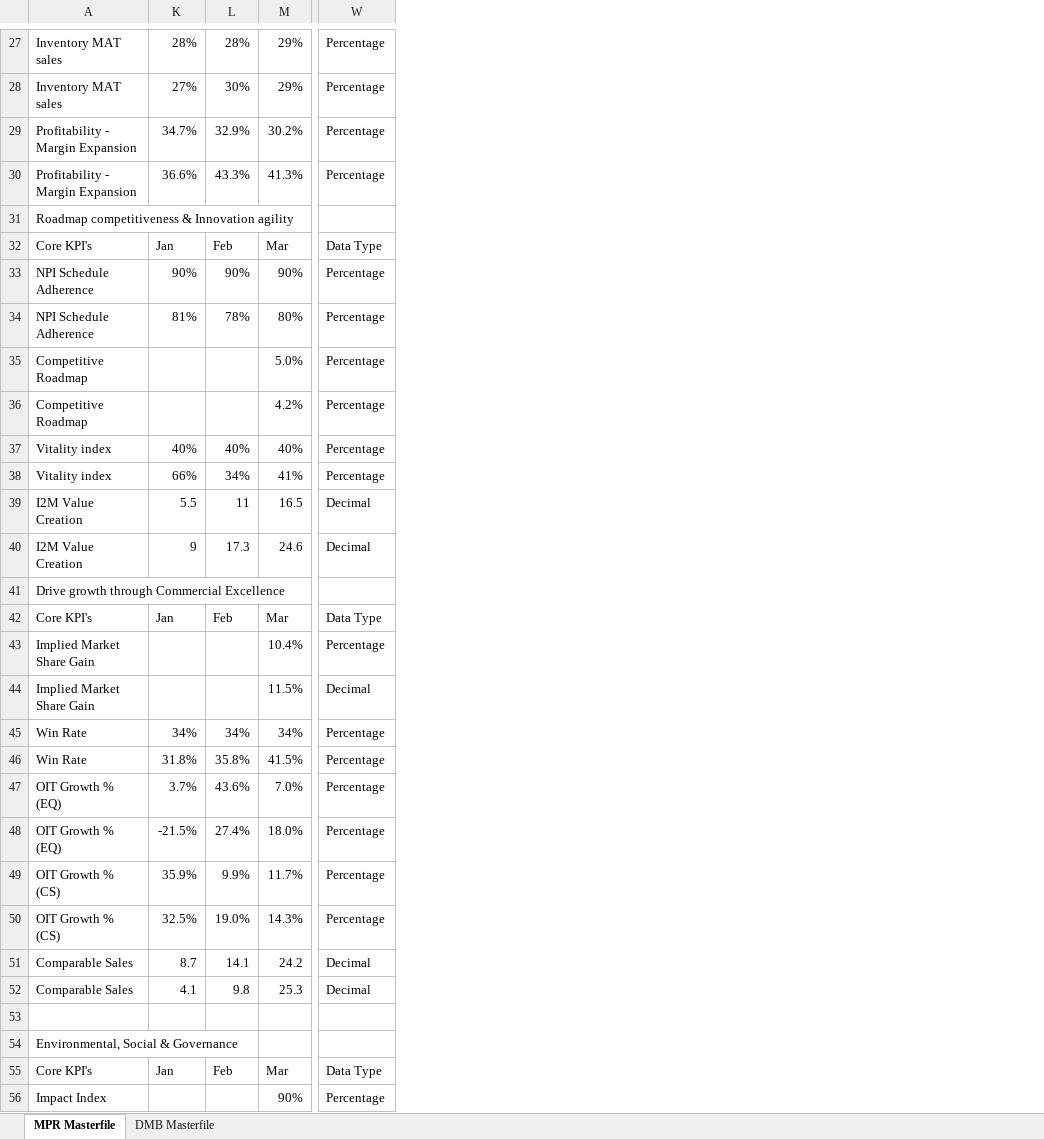
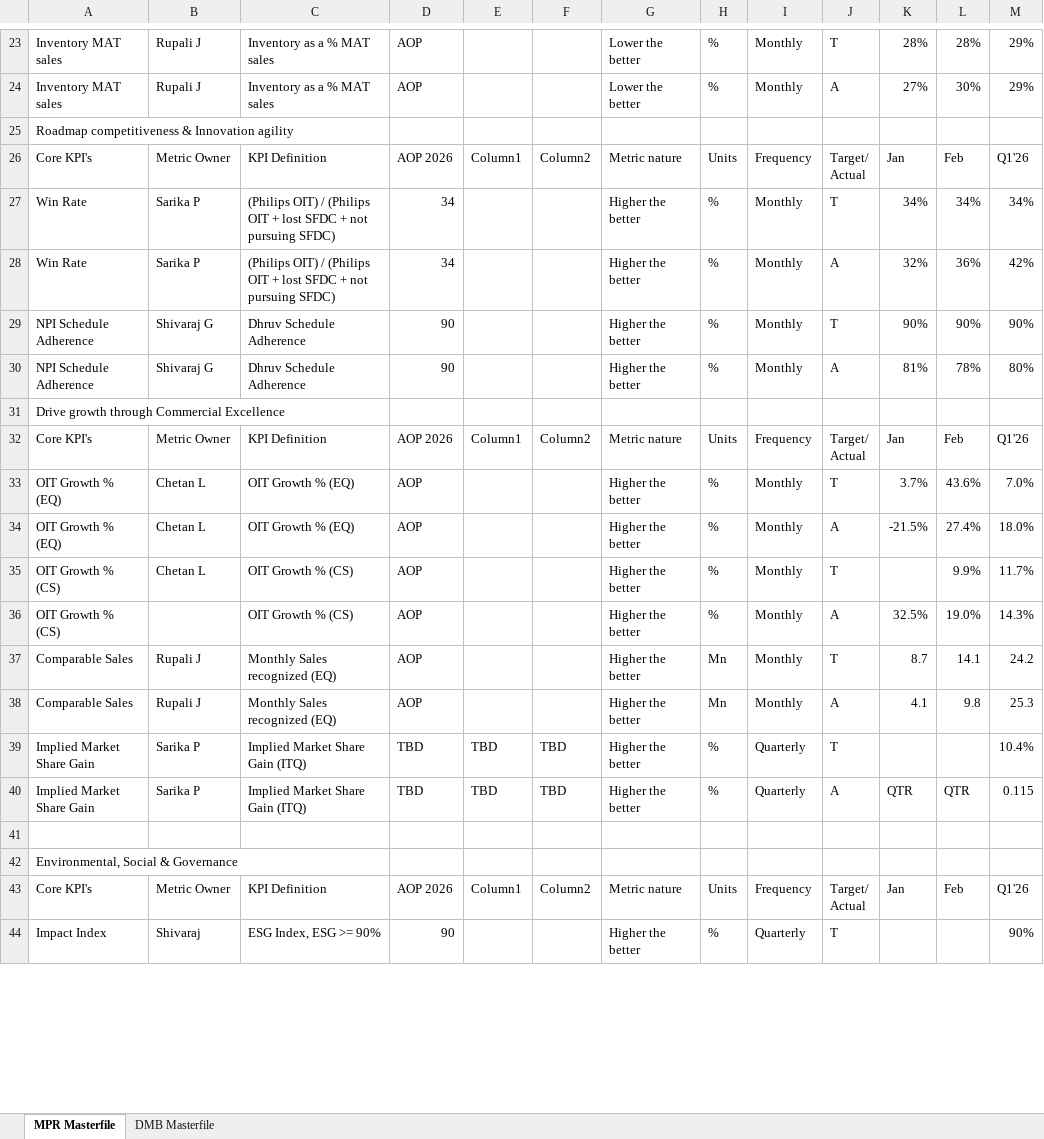
Before and after one commit to pratibha131/DMB-Dashboard, an Excel workbook: data/Masterfile_DMB_Dashboard.xlsx, sheet MPR Masterfile, drawn as a sheet; only a part is shown, gaps mark what is left out; values as stored, in another font and other column widths than the file's, no cell formats; table styles not drawn; removed rows and columns are numbered as before the commit, all else as after; rows hold the shown columns only; ↵ is a line break in a cell; the diff covers the shown part only; the diff names each change by its address in the sheet, - before the commit and + after, or states it on an @@ line.

```diff
--- a/data/Masterfile_DMB_Dashboard.xlsx (sheet MPR Masterfile)
+++ b/data/Masterfile_DMB_Dashboard.xlsx (sheet MPR Masterfile)
@@ column B unhidden, rows 23-26: Rupali J | Rupali J |  | Metric Owner; rows 29-38: Shivaraj G | Shivaraj G |  | Metric Owner | Chetan L | Chetan L | Chetan L |  | Rupali J | Rupali J; rows 43-44: Metric Owner | Shivaraj @@
@@ column C unhidden, rows 23-26: Inventory as a % MAT sales | Inventory as a % MAT sales |  | KPI Definition; rows 29-38: Dhruv Schedule Adherence | Dhruv Schedule Adherence |  | KPI Definition | OIT Growth % (EQ) | OIT Growth % (EQ) | OIT Growth % (CS) | OIT Growth % (CS) | Monthly Sales recognized (EQ) | Monthly Sales recognized (EQ); rows 43-44: KPI Definition | ESG Index, ESG >= 90% @@
@@ column D unhidden, rows 23-26: AOP | AOP |  | AOP 2026; rows 29-38: 90 | 90 |  | AOP 2026 | AOP | AOP | AOP | AOP | AOP | AOP; rows 43-44: AOP 2026 | 90 @@
@@ column E unhidden, row 26: Column1; row 32: Column1; row 43: Column1 @@
@@ column F unhidden, row 26: Column2; row 32: Column2; row 43: Column2 @@
@@ column G unhidden, rows 23-26: Lower the better | Lower the better |  | Metric nature; rows 29-38: Higher the better | Higher the better |  | Metric nature | Higher the better | Higher the better | Higher the better | Higher the better | Higher the better | Higher the better; rows 43-44: Metric nature | Higher the better @@
@@ column H unhidden, rows 23-26: % | % |  | Units; rows 29-38: % | % |  | Units | % | % | % | % | Mn | Mn; rows 43-44: Units | % @@
@@ column I unhidden, rows 23-26: Monthly | Monthly |  | Frequency; rows 29-38: Monthly | Monthly |  | Frequency | Monthly | Monthly | Monthly | Monthly | Monthly | Monthly; rows 43-44: Frequency | Quarterly @@
@@ column J unhidden, rows 23-26: T | A |  | Target/ ↵ Actual; rows 29-38: T | A |  | Target/ ↵ Actual | T | A | T | A | T | A; rows 43-44: Target/ ↵ Actual | T @@
-column W, rows 27-28: Percentage | Percentage; rows 32-34: Data Type | Percentage | Percentage; row 42: Data Type; rows 47-56: Percentage | Percentage | Percentage | Percentage | Decimal | Decimal |  |  | Data Type | Percentage
-row 29: Profitability - Margin Expansion | 34.7% | 32.9% | 30.2% | Percentage
-row 30: Profitability - Margin Expansion | 36.6% | 43.3% | 41.3% | Percentage
-M26: Mar
+M26: Q1'26
@@ row 45 moved to row 27: Win Rate @@
+row 28: Win Rate | Sarika P | (Philips OIT) / (Philips OIT + lost SFDC + not pursuing SFDC) | 34 |  |  | Higher the better | % | Monthly | A | 32% | 36% | 42%
-row 35: Competitive Roadmap |  |  | 5.0% | Percentage
-row 36: Competitive Roadmap |  |  | 4.2% | Percentage
-row 37: Vitality index | 40% | 40% | 40% | Percentage
-row 38: Vitality index | 66% | 34% | 41% | Percentage
-row 39: I2M Value Creation | 5.5 | 11 | 16.5 | Decimal
-row 40: I2M Value Creation | 9 | 17.3 | 24.6 | Decimal
-M32: Mar
+M32: Q1'26
-row 43: Implied Market Share Gain |  |  | 10.4% | Percentage
-row 44: Implied Market Share Gain |  |  | 11.5% | Decimal
-row 46: Win Rate | 31.8% | 35.8% | 41.5% | Percentage
-K35: 35.9%
+K35: (empty)
+row 39: Implied Market Share Gain | Sarika P | Implied Market Share Gain (ITQ) | TBD | TBD | TBD | Higher the better | % | Quarterly | T |  |  | 10.4%
+row 40: Implied Market Share Gain | Sarika P | Implied Market Share Gain (ITQ) | TBD | TBD | TBD | Higher the better | % | Quarterly | A | QTR | QTR | 0.115
-M43: Mar
+M43: Q1'26
```
Also changed, not shown: 1 added row, 5 removed rows and 17 edited cells elsewhere in this sheet, sheet DMB Masterfile, cell formats, hidden cells, 3 other files.
